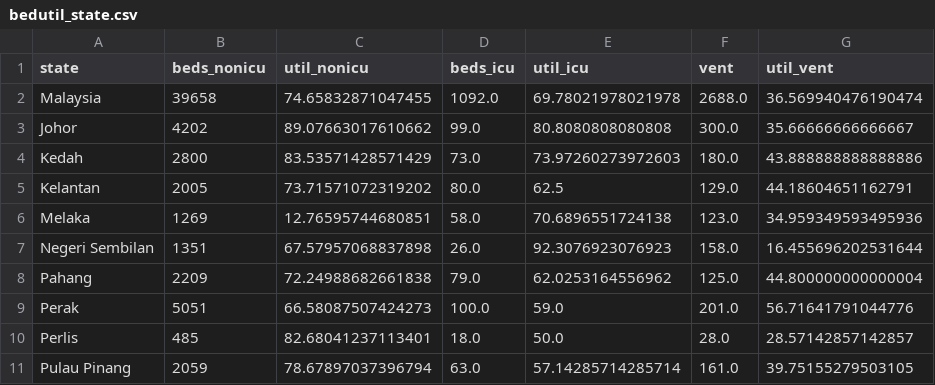
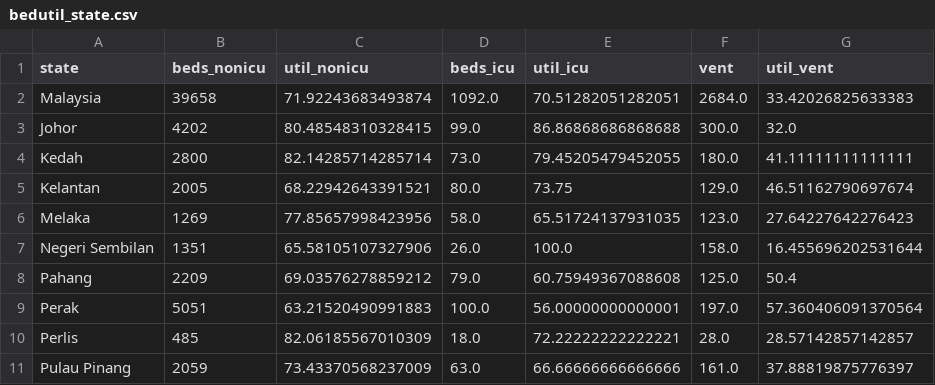
Before and after one commit to MoH-Malaysia/data-resources-public, a CSV file: bedutil_state.csv, drawn as a sheet; only a part is shown; the diff covers the shown part only.

Commit message:
Update: 2024-02-03

```diff
--- a/bedutil_state.csv
+++ b/bedutil_state.csv
@@ -1,11 +1,11 @@
 state,beds_nonicu,util_nonicu,beds_icu,util_icu,vent,util_vent
-Malaysia,39658,74.65832871047455,1092.0,69.78021978021978,2688.0,36.569940476190474
-Johor,4202,89.07663017610662,99.0,80.8080808080808,300.0,35.66666666666667
-Kedah,2800,83.53571428571429,73.0,73.97260273972603,180.0,43.888888888888886
-Kelantan,2005,73.71571072319202,80.0,62.5,129.0,44.18604651162791
-Melaka,1269,12.76595744680851,58.0,70.6896551724138,123.0,34.959349593495936
-Negeri Sembilan,1351,67.57957068837898,26.0,92.3076923076923,158.0,16.455696202531644
-Pahang,2209,72.24988682661838,79.0,62.0253164556962,125.0,44.800000000000004
-Perak,5051,66.58087507424273,100.0,59.0,201.0,56.71641791044776
-Perlis,485,82.68041237113401,18.0,50.0,28.0,28.57142857142857
-Pulau Pinang,2059,78.67897037396794,63.0,57.14285714285714,161.0,39.75155279503105
+Malaysia,39658,71.92243683493874,1092.0,70.51282051282051,2684.0,33.42026825633383
+Johor,4202,80.48548310328415,99.0,86.86868686868688,300.0,32.0
+Kedah,2800,82.14285714285714,73.0,79.45205479452055,180.0,41.11111111111111
+Kelantan,2005,68.22942643391521,80.0,73.75,129.0,46.51162790697674
+Melaka,1269,77.85657998423956,58.0,65.51724137931035,123.0,27.64227642276423
+Negeri Sembilan,1351,65.58105107327906,26.0,100.0,158.0,16.455696202531644
+Pahang,2209,69.03576278859212,79.0,60.75949367088608,125.0,50.4
+Perak,5051,63.21520490991883,100.0,56.00000000000001,197.0,57.360406091370564
+Perlis,485,82.06185567010309,18.0,72.22222222222221,28.0,28.57142857142857
+Pulau Pinang,2059,73.43370568237009,63.0,66.66666666666666,161.0,37.88819875776397
```
Also changed, not shown: 19 edited cells elsewhere in this file.
